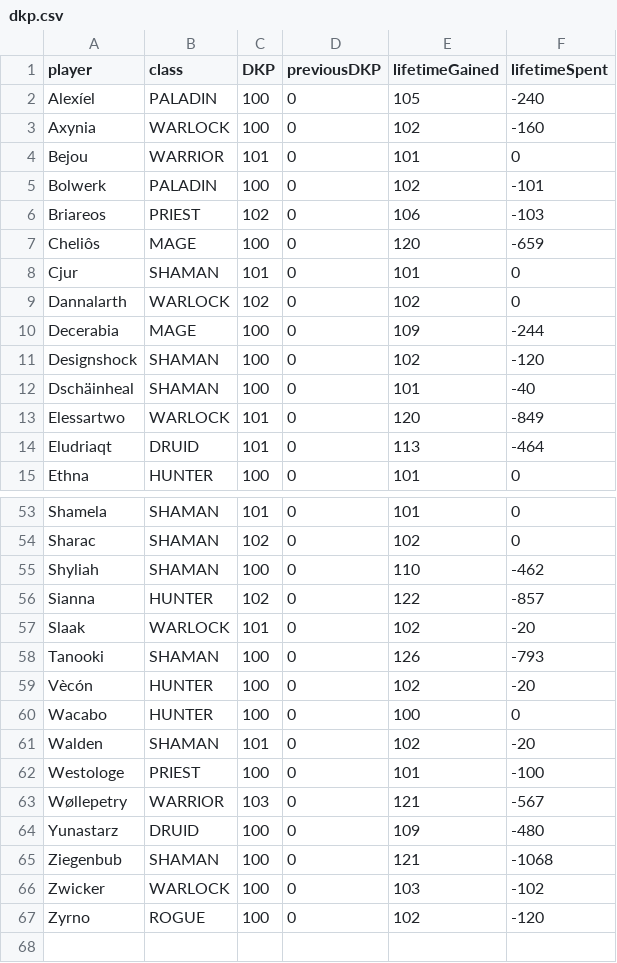
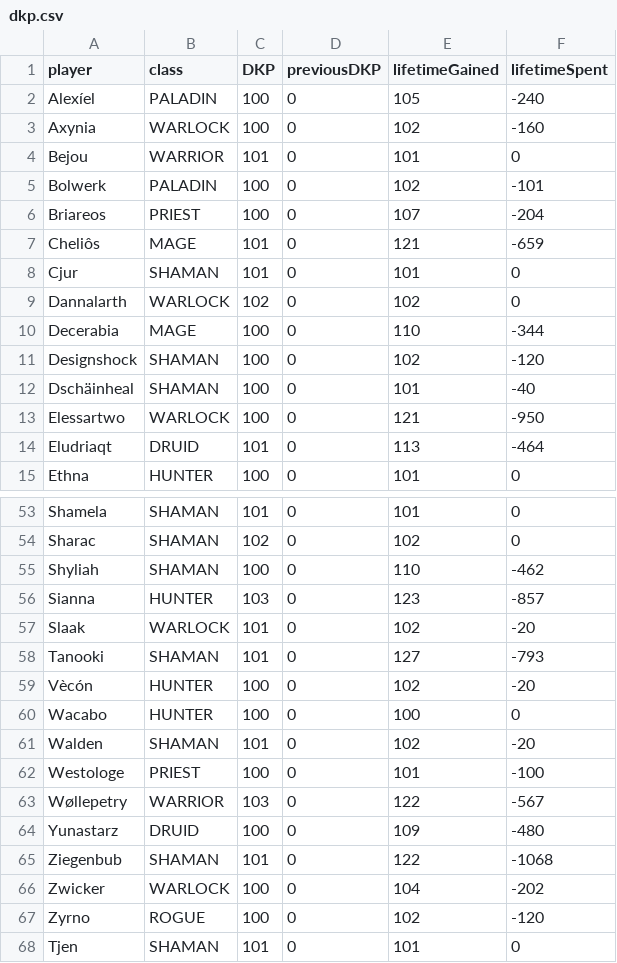
Before and after one commit to VacaboNariel/Nariel, a CSV file: dkp.csv, drawn as a sheet; only a part is shown, gaps mark what is left out; the diff covers the shown part only.

```diff
--- a/dkp.csv
+++ b/dkp.csv
@@ -5,10 +5,10 @@ Bejou,WARRIOR,101,0,101,0
 Bolwerk,PALADIN,100,0,102,-101
-Briareos,PRIEST,102,0,106,-103
-Cheliôs,MAGE,100,0,120,-659
+Briareos,PRIEST,100,0,107,-204
+Cheliôs,MAGE,101,0,121,-659
 Cjur,SHAMAN,101,0,101,0
 Dannalarth,WARLOCK,102,0,102,0
-Decerabia,MAGE,100,0,109,-244
+Decerabia,MAGE,100,0,110,-344
 Designshock,SHAMAN,100,0,102,-120
 Dschäinheal,SHAMAN,100,0,101,-40
-Elessartwo,WARLOCK,101,0,120,-849
+Elessartwo,WARLOCK,100,0,121,-950
 Eludriaqt,DRUID,101,0,113,-464
@@ -55,5 +55,5 @@ Sharac,SHAMAN,102,0,102,0
 Shyliah,SHAMAN,100,0,110,-462
-Sianna,HUNTER,102,0,122,-857
+Sianna,HUNTER,103,0,123,-857
 Slaak,WARLOCK,101,0,102,-20
-Tanooki,SHAMAN,100,0,126,-793
+Tanooki,SHAMAN,101,0,127,-793
 Vècón,HUNTER,100,0,102,-20
@@ -62,6 +62,7 @@ Walden,SHAMAN,101,0,102,-20
 Westologe,PRIEST,100,0,101,-100
-Wøllepetry,WARRIOR,103,0,121,-567
+Wøllepetry,WARRIOR,103,0,122,-567
 Yunastarz,DRUID,100,0,109,-480
-Ziegenbub,SHAMAN,100,0,121,-1068
-Zwicker,WARLOCK,100,0,103,-102
+Ziegenbub,SHAMAN,101,0,122,-1068
+Zwicker,WARLOCK,100,0,104,-202
 Zyrno,ROGUE,100,0,102,-120
+Tjen,SHAMAN,101,0,101,0
```
Also changed, not shown: 33 edited cells elsewhere in this file.
